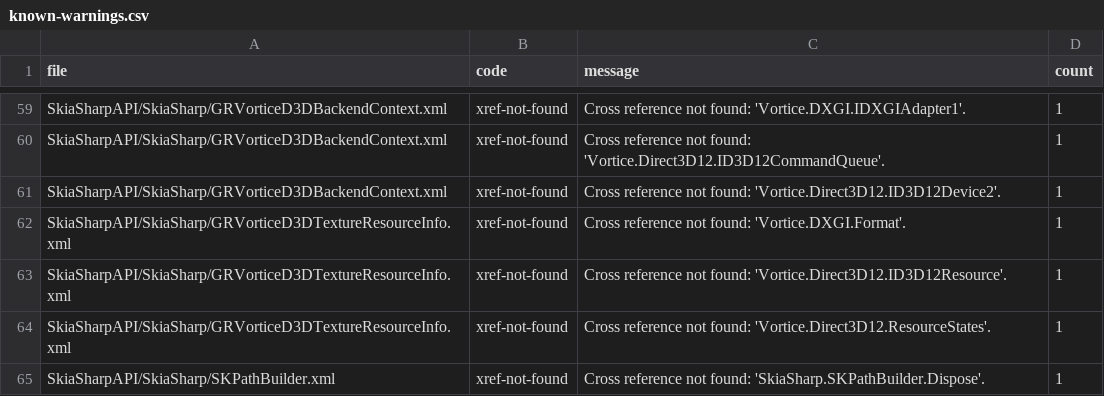
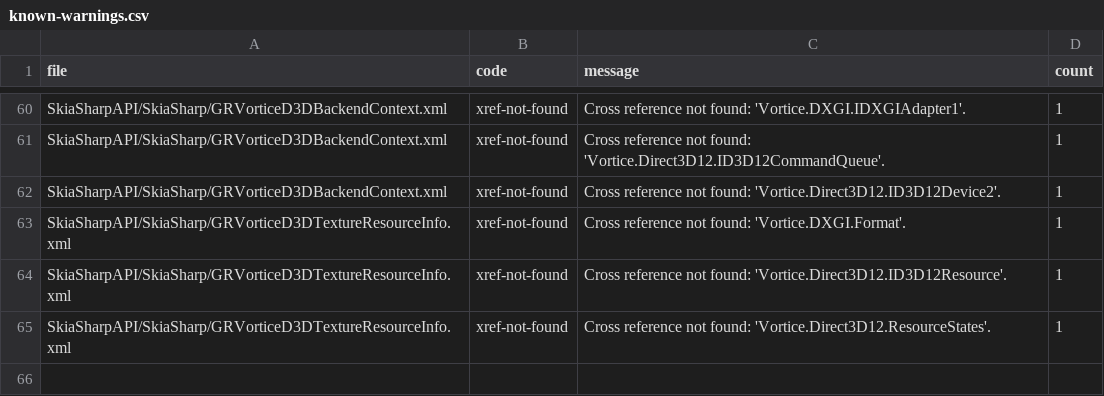
Before and after one commit to mono/SkiaSharp-API-docs, a CSV file: .github/known-warnings.csv, drawn as a sheet; only a part is shown, gaps mark what is left out; removed rows and columns are numbered as before the commit, all else as after; the diff covers the shown part only; the diff names each change by its address in the sheet, - before the commit and + after, or states it on an @@ line.

```diff
--- a/.github/known-warnings.csv
+++ b/.github/known-warnings.csv
-row 65: SkiaSharpAPI/SkiaSharp/SKPathBuilder.xml | xref-not-found | Cross reference not found: 'SkiaSharp.SKPathBuilder.Dispose'. | 1
```
Also changed, not shown: 9 added rows and 8 removed rows elsewhere in this file, 2 other files.
